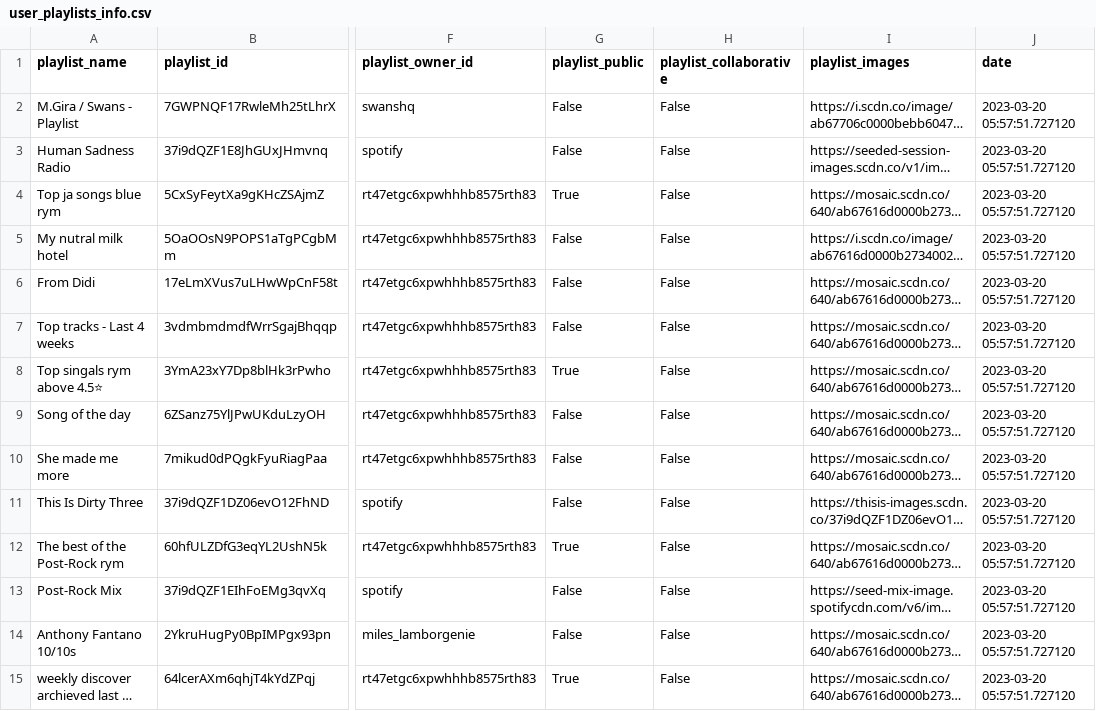
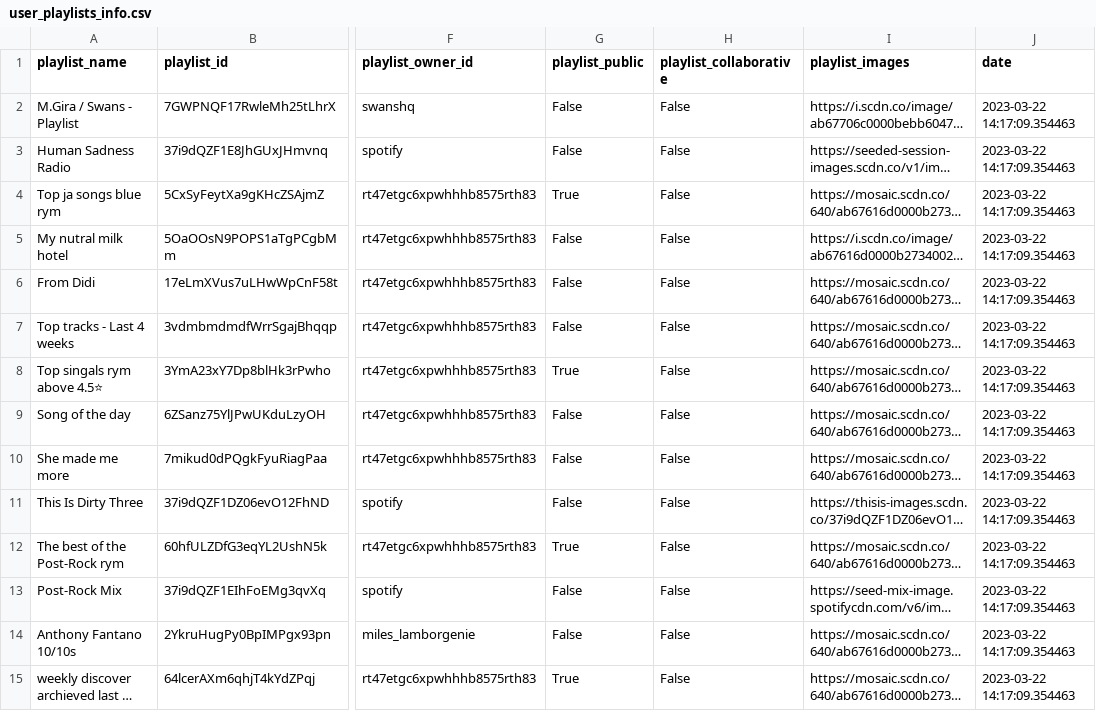
Before and after one commit to saketthakur001/Project_spotify, a CSV file: user_playlists_info.csv, drawn as a sheet; only a part is shown, gaps mark what is left out; long unchanged cells end in …; the diff covers the shown part only; the diff names each change by its address in the sheet, - before the commit and + after, or states it on an @@ line.

```diff
--- a/user_playlists_info.csv
+++ b/user_playlists_info.csv
-J2:J15 (date): 2023-03-20 05:57:51.727120
+J2:J15 (date): 2023-03-22 14:17:09.354463
```
Also changed, not shown: 37 edited cells elsewhere in this file, 1 other file.
